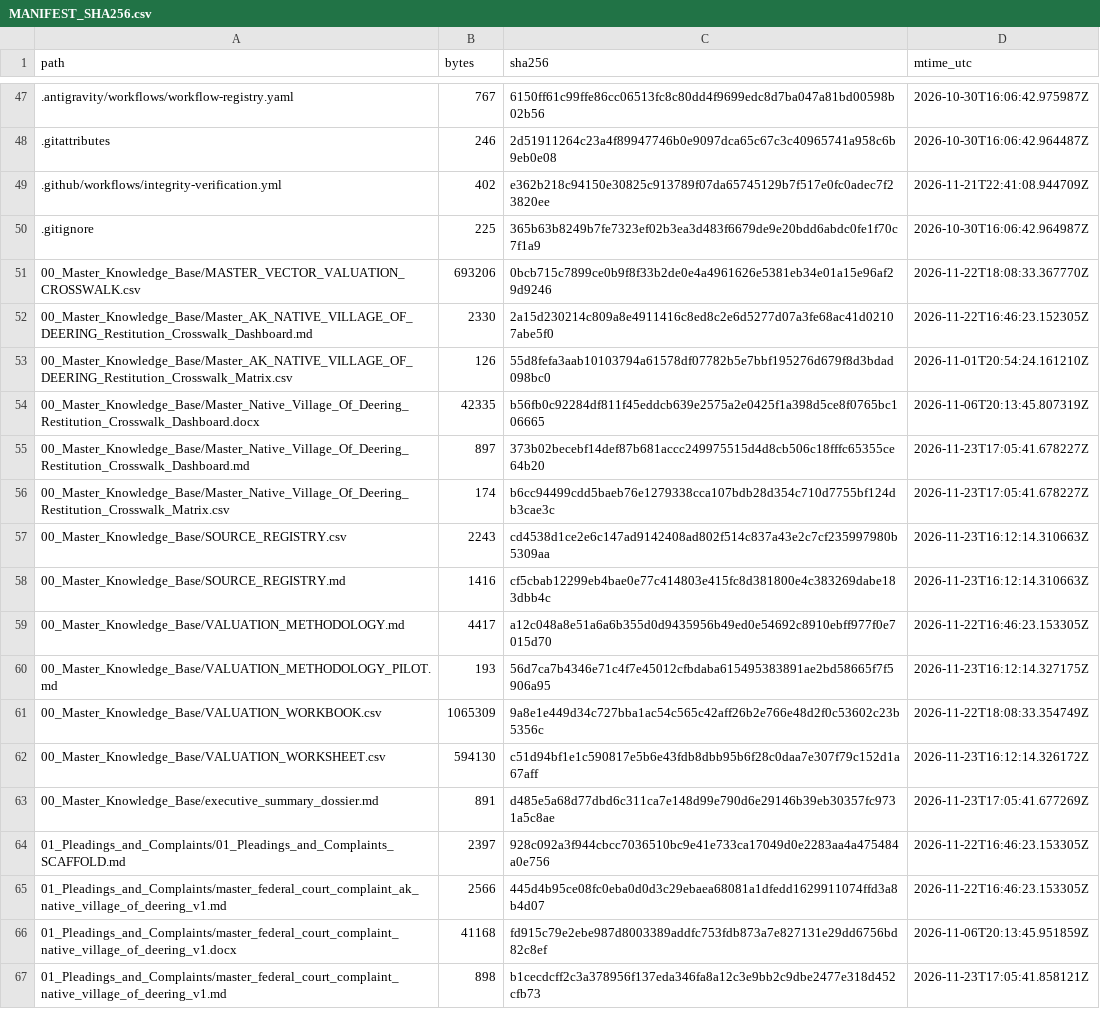
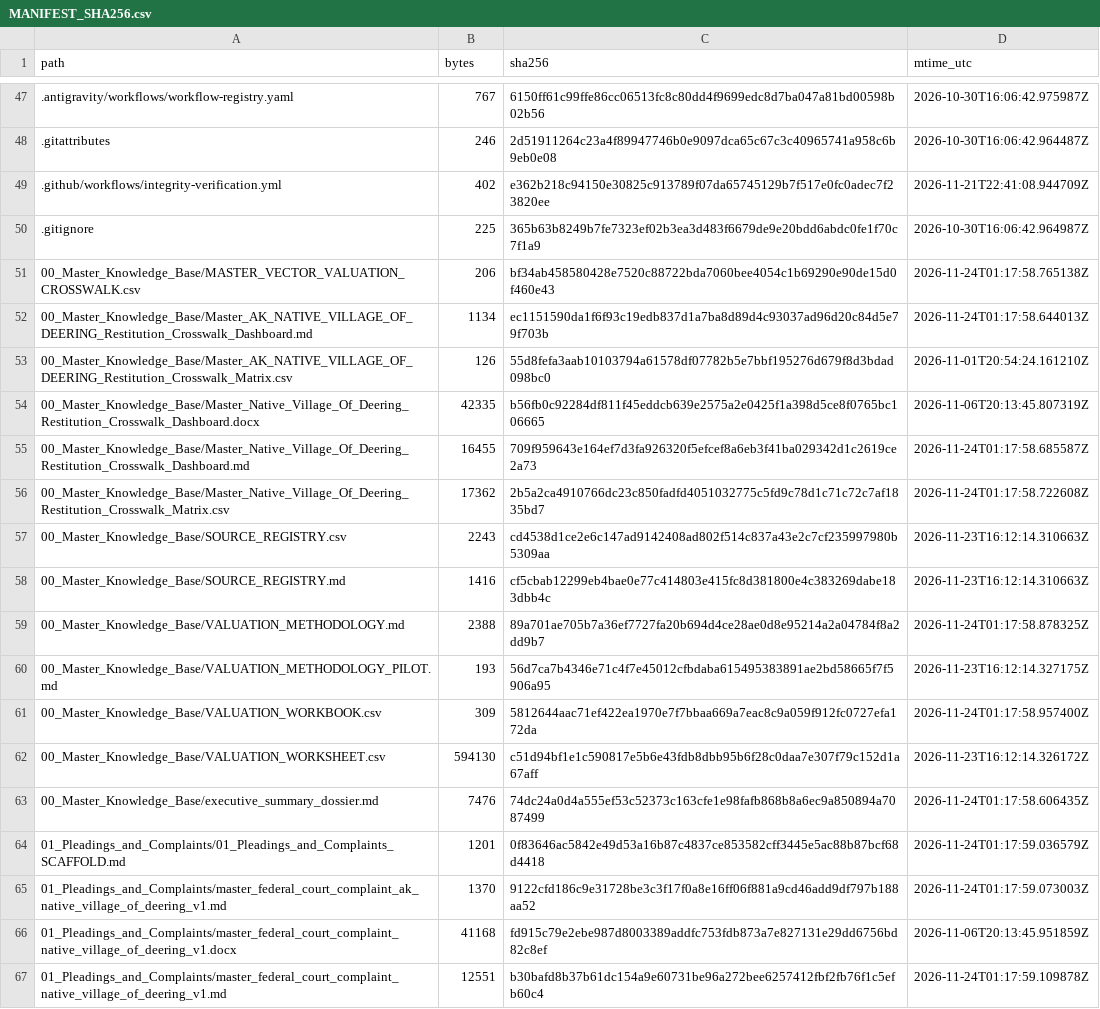
Before and after one commit to GlobalRestitutionAlliance/turtle-island-us-ak-native-village-of-deering-master-litigation, a CSV file: 99_Archives_and_Manifests/MANIFEST_SHA256.csv, drawn as a sheet; only a part is shown, gaps mark what is left out; the diff covers the shown part only.

```diff
--- a/99_Archives_and_Manifests/MANIFEST_SHA256.csv
+++ b/99_Archives_and_Manifests/MANIFEST_SHA256.csv
@@ -50,18 +50,18 @@ path,bytes,sha256,mtime_utc
 .gitignore,225,365b63b8249b7fe7323ef02b3ea3d483f6679de9e20bdd6abdc0fe1f70c7f1a9,2026-10-30T16:06:42.964987Z
-00_Master_Knowledge_Base/MASTER_VECTOR_VALUATION_CROSSWALK.csv,693206,0bcb715c7899ce0b9f8f33b2de0e4a4961626e5381eb34e01a15e96af29d9246,2026-11-22T18:08:33.367770Z
-00_Master_Knowledge_Base/Master_AK_NATIVE_VILLAGE_OF_DEERING_Restitution_Crosswalk_Dashboard.md,2330,2a15d230214c809a8e4911416c8ed8c2e6d5277d07a3fe68ac41d02107abe5f0,2026-11-22T16:46:23.152305Z
+00_Master_Knowledge_Base/MASTER_VECTOR_VALUATION_CROSSWALK.csv,206,bf34ab458580428e7520c88722bda7060bee4054c1b69290e90de15d0f460e43,2026-11-24T01:17:58.765138Z
+00_Master_Knowledge_Base/Master_AK_NATIVE_VILLAGE_OF_DEERING_Restitution_Crosswalk_Dashboard.md,1134,ec1151590da1f6f93c19edb837d1a7ba8d89d4c93037ad96d20c84d5e79f703b,2026-11-24T01:17:58.644013Z
 00_Master_Knowledge_Base/Master_AK_NATIVE_VILLAGE_OF_DEERING_Restitution_Crosswalk_Matrix.csv,126,55d8fefa3aab10103794a61578df07782b5e7bbf195276d679f8d3bdad098bc0,2026-11-01T20:54:24.161210Z
 00_Master_Knowledge_Base/Master_Native_Village_Of_Deering_Restitution_Crosswalk_Dashboard.docx,42335,b56fb0c92284df811f45eddcb639e2575a2e0425f1a398d5ce8f0765bc106665,2026-11-06T20:13:45.807319Z
-00_Master_Knowledge_Base/Master_Native_Village_Of_Deering_Restitution_Crosswalk_Dashboard.md,897,373b02becebf14def87b681accc249975515d4d8cb506c18fffc65355ce64b20,2026-11-23T17:05:41.678227Z
-00_Master_Knowledge_Base/Master_Native_Village_Of_Deering_Restitution_Crosswalk_Matrix.csv,174,b6cc94499cdd5baeb76e1279338cca107bdb28d354c710d7755bf124db3cae3c,2026-11-23T17:05:41.678227Z
+00_Master_Knowledge_Base/Master_Native_Village_Of_Deering_Restitution_Crosswalk_Dashboard.md,16455,709f959643e164ef7d3fa926320f5efcef8a6eb3f41ba029342d1c2619ce2a73,2026-11-24T01:17:58.685587Z
+00_Master_Knowledge_Base/Master_Native_Village_Of_Deering_Restitution_Crosswalk_Matrix.csv,17362,2b5a2ca4910766dc23c850fadfd4051032775c5fd9c78d1c71c72c7af1835bd7,2026-11-24T01:17:58.722608Z
 00_Master_Knowledge_Base/SOURCE_REGISTRY.csv,2243,cd4538d1ce2e6c147ad9142408ad802f514c837a43e2c7cf235997980b5309aa,2026-11-23T16:12:14.310663Z
 00_Master_Knowledge_Base/SOURCE_REGISTRY.md,1416,cf5cbab12299eb4bae0e77c414803e415fc8d381800e4c383269dabe183dbb4c,2026-11-23T16:12:14.310663Z
-00_Master_Knowledge_Base/VALUATION_METHODOLOGY.md,4417,a12c048a8e51a6a6b355d0d9435956b49ed0e54692c8910ebff977f0e7015d70,2026-11-22T16:46:23.153305Z
+00_Master_Knowledge_Base/VALUATION_METHODOLOGY.md,2388,89a701ae705b7a36ef7727fa20b694d4ce28ae0d8e95214a2a04784f8a2dd9b7,2026-11-24T01:17:58.878325Z
 00_Master_Knowledge_Base/VALUATION_METHODOLOGY_PILOT.md,193,56d7ca7b4346e71c4f7e45012cfbdaba615495383891ae2bd58665f7f5906a95,2026-11-23T16:12:14.327175Z
-00_Master_Knowledge_Base/VALUATION_WORKBOOK.csv,1065309,9a8e1e449d34c727bba1ac54c565c42aff26b2e766e48d2f0c53602c23b5356c,2026-11-22T18:08:33.354749Z
+00_Master_Knowledge_Base/VALUATION_WORKBOOK.csv,309,5812644aac71ef422ea1970e7f7bbaa669a7eac8c9a059f912fc0727efa172da,2026-11-24T01:17:58.957400Z
 00_Master_Knowledge_Base/VALUATION_WORKSHEET.csv,594130,c51d94bf1e1c590817e5b6e43fdb8dbb95b6f28c0daa7e307f79c152d1a67aff,2026-11-23T16:12:14.326172Z
-00_Master_Knowledge_Base/executive_summary_dossier.md,891,d485e5a68d77dbd6c311ca7e148d99e790d6e29146b39eb30357fc9731a5c8ae,2026-11-23T17:05:41.677269Z
-01_Pleadings_and_Complaints/01_Pleadings_and_Complaints_SCAFFOLD.md,2397,928c092a3f944cbcc7036510bc9e41e733ca17049d0e2283aa4a475484a0e756,2026-11-22T16:46:23.153305Z
-01_Pleadings_and_Complaints/master_federal_court_complaint_ak_native_village_of_deering_v1.md,2566,445d4b95ce08fc0eba0d0d3c29ebaea68081a1dfedd1629911074ffd3a8b4d07,2026-11-22T16:46:23.153305Z
+00_Master_Knowledge_Base/executive_summary_dossier.md,7476,74dc24a0d4a555ef53c52373c163cfe1e98fafb868b8a6ec9a850894a7087499,2026-11-24T01:17:58.606435Z
+01_Pleadings_and_Complaints/01_Pleadings_and_Complaints_SCAFFOLD.md,1201,0f83646ac5842e49d53a16b87c4837ce853582cff3445e5ac88b87bcf68d4418,2026-11-24T01:17:59.036579Z
+01_Pleadings_and_Complaints/master_federal_court_complaint_ak_native_village_of_deering_v1.md,1370,9122cfd186c9e31728be3c3f17f0a8e16ff06f881a9cd46add9df797b188aa52,2026-11-24T01:17:59.073003Z
 01_Pleadings_and_Complaints/master_federal_court_complaint_native_village_of_deering_v1.docx,41168,fd915c79e2ebe987d8003389addfc753fdb873a7e827131e29dd6756bd82c8ef,2026-11-06T20:13:45.951859Z
-01_Pleadings_and_Complaints/master_federal_court_complaint_native_village_of_deering_v1.md,898,b1cecdcff2c3a378956f137eda346fa8a12c3e9bb2c9dbe2477e318d452cfb73,2026-11-23T17:05:41.858121Z
+01_Pleadings_and_Complaints/master_federal_court_complaint_native_village_of_deering_v1.md,12551,b30bafd8b37b61dc154a9e60731be96a272bee6257412fbf2fb76f1c5efb60c4,2026-11-24T01:17:59.109878Z
```
Also changed, not shown: 86 edited cells elsewhere in this file, 39 other files.
